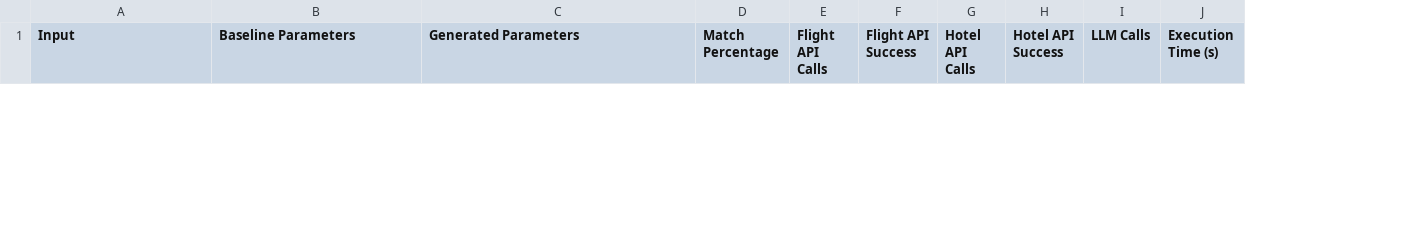
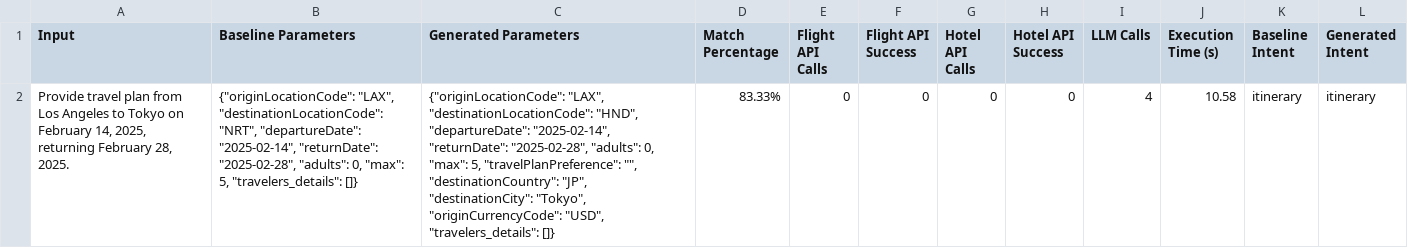
Before and after one commit to rattandeep1998/trip-genius, a CSV file: data/booking_results_short.csv, drawn as a sheet; only a part is shown; the diff covers the shown part only; the diff names each change by its address in the sheet, - before the commit and + after, or states it on an @@ line.

```diff
--- a/data/booking_results_short.csv
+++ b/data/booking_results_short.csv
+column K (Baseline Intent), empty
+column L (Generated Intent), empty
+row 2: Provide travel plan from Los Angeles to Tokyo on February 14, 2025, returning February 28, 2025. | {"originLocationCode": "LAX", "destinationLocationCode": "NRT", "departureDate": "2025-02-14", "returnDate": "2025-02-28", "adults": 0, "max": 5, "travelers_details": []} | {"originLocationCode": "LAX", "destinationLocationCode": "HND", "departureDate": "2025-02-14", "returnDate": "2025-02-28", "adults": 0, "max": 5, "travelPlanPreference": "", "destinationCountry": "JP", "destinationCity": "Tokyo", "originCurrencyCode": "USD", "travelers_details": []} | 83.33% | 0 | 0 | 0 | 0 | 4 | 10.58 | itinerary | itinerary
```
Also changed, not shown: 1 removed row elsewhere in this file, data/travel_booking_dataset_1.csv, data/travel_booking_dataset_short.csv, 6 other files.
